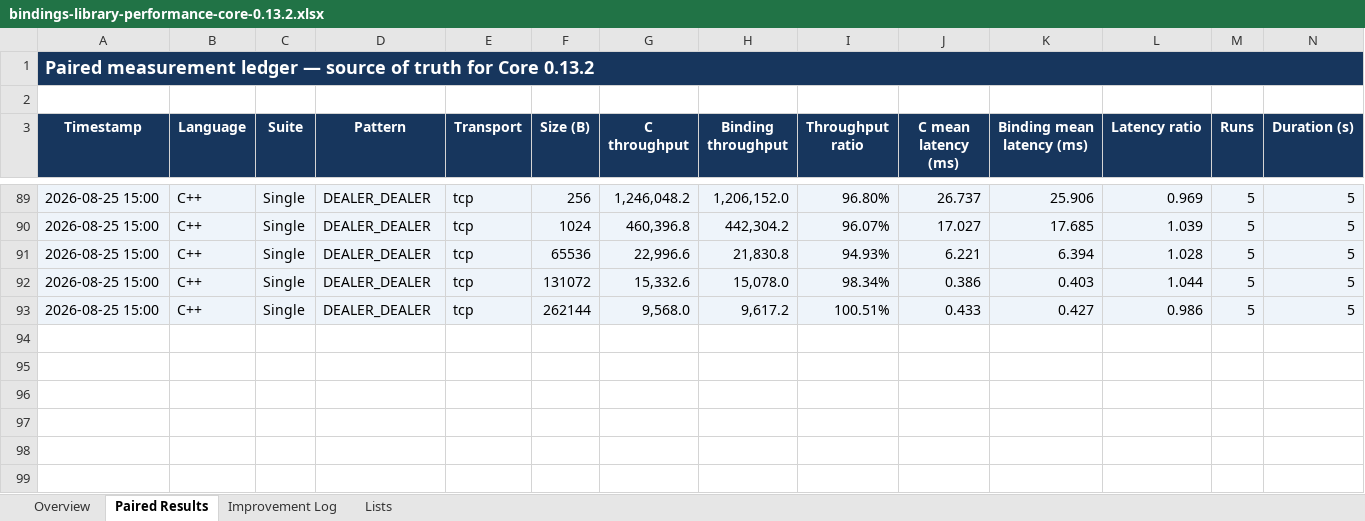
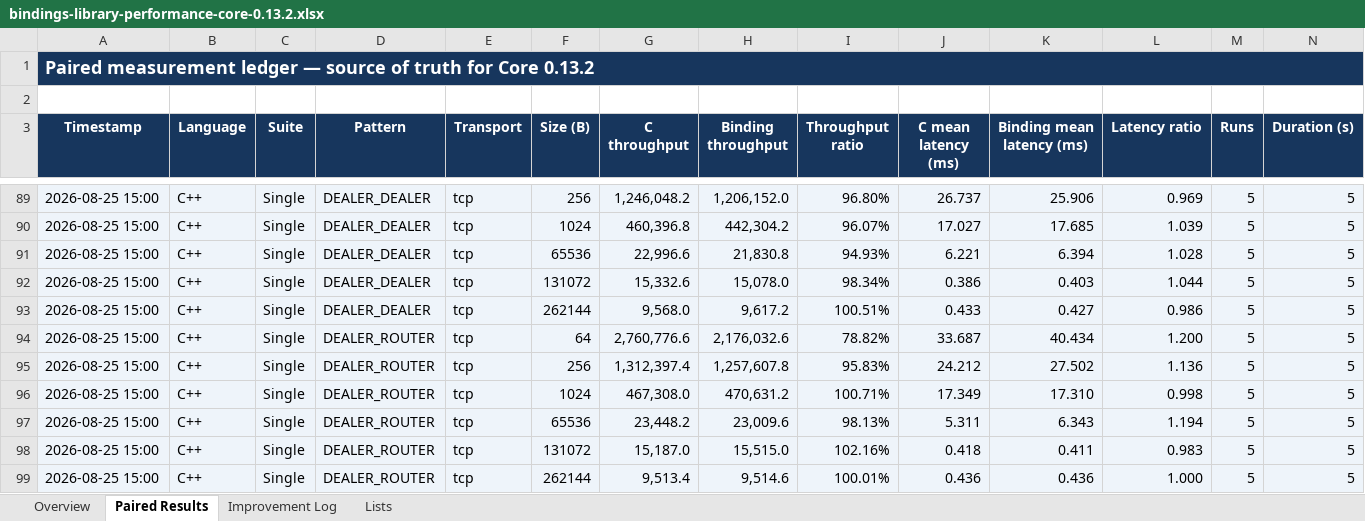
Before and after one commit to zlink-systems/zlink, an Excel workbook: doc/perf/perf/bindings-0.13.2/bindings-library-performance-core-0.13.2.xlsx, sheet Paired Results, drawn as a sheet; only a part is shown, gaps mark what is left out; values as stored, in another font and other column widths than the file's, no borders; conditional formats not drawn; rows hold the shown columns only; the diff names each change by its address in the sheet, - before the commit and + after, or states it on an @@ line.

Commit message:
perf(cpp): record websocket dealer router baseline

```diff
--- a/doc/perf/perf/bindings-0.13.2/bindings-library-performance-core-0.13.2.xlsx (sheet Paired Results)
+++ b/doc/perf/perf/bindings-0.13.2/bindings-library-performance-core-0.13.2.xlsx (sheet Paired Results)
+row 94: 2026-08-25 15:00 | C++ | Single | DEALER_ROUTER | tcp | 64 | 2,760,776.6 | 2,176,032.6 | 78.82% | 33.687 | 40.434 | 1.200 | 5 | 5
+row 95: 2026-08-25 15:00 | C++ | Single | DEALER_ROUTER | tcp | 256 | 1,312,397.4 | 1,257,607.8 | 95.83% | 24.212 | 27.502 | 1.136 | 5 | 5
+row 96: 2026-08-25 15:00 | C++ | Single | DEALER_ROUTER | tcp | 1024 | 467,308.0 | 470,631.2 | 100.71% | 17.349 | 17.310 | 0.998 | 5 | 5
+row 97: 2026-08-25 15:00 | C++ | Single | DEALER_ROUTER | tcp | 65536 | 23,448.2 | 23,009.6 | 98.13% | 5.311 | 6.343 | 1.194 | 5 | 5
+row 98: 2026-08-25 15:00 | C++ | Single | DEALER_ROUTER | tcp | 131072 | 15,187.0 | 15,515.0 | 102.16% | 0.418 | 0.411 | 0.983 | 5 | 5
+row 99: 2026-08-25 15:00 | C++ | Single | DEALER_ROUTER | tcp | 262144 | 9,513.4 | 9,514.6 | 100.01% | 0.436 | 0.436 | 1.000 | 5 | 5
```
Also changed, not shown: sheet Overview, 2 other files.
